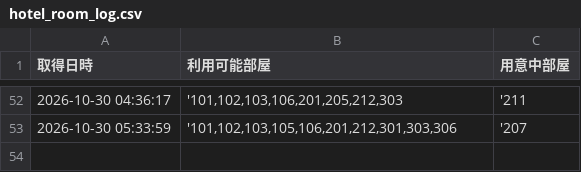
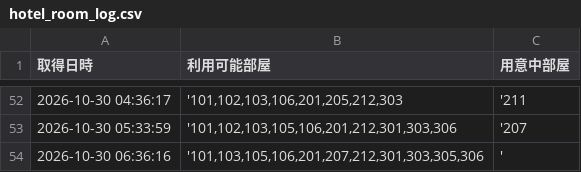
Before and after one commit to geminigemini55-create/hotel-monitor, a CSV file: hotel_room_log.csv, drawn as a sheet; only a part is shown, gaps mark what is left out.

```diff
--- a/hotel_room_log.csv
+++ b/hotel_room_log.csv
@@ -53 +53,2 @@
 2026-10-30 05:33:59,"'101,102,103,105,106,201,212,301,303,306",'207
+2026-10-30 06:36:16,"'101,103,105,106,201,207,212,301,303,305,306",'
```
